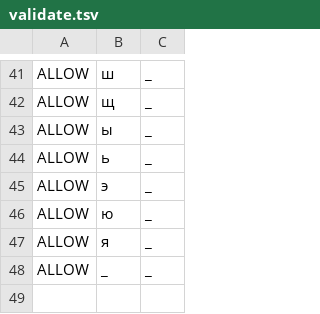
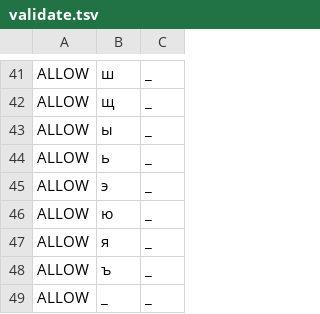
Before and after one commit to ftyers/commonvoice-utils, a TSV file: cvutils/data/mn/validate.tsv, drawn as a sheet; only a part is shown, gaps mark what is left out; the diff names each change by its address in the sheet, - before the commit and + after, or states it on an @@ line.

```diff
--- a/cvutils/data/mn/validate.tsv
+++ b/cvutils/data/mn/validate.tsv
+row 48: ALLOW | ъ | _
```
Also changed, not shown: 1 other file.
